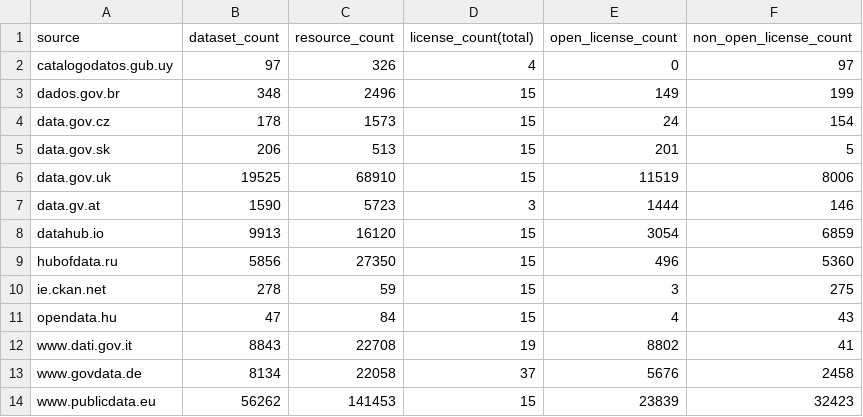
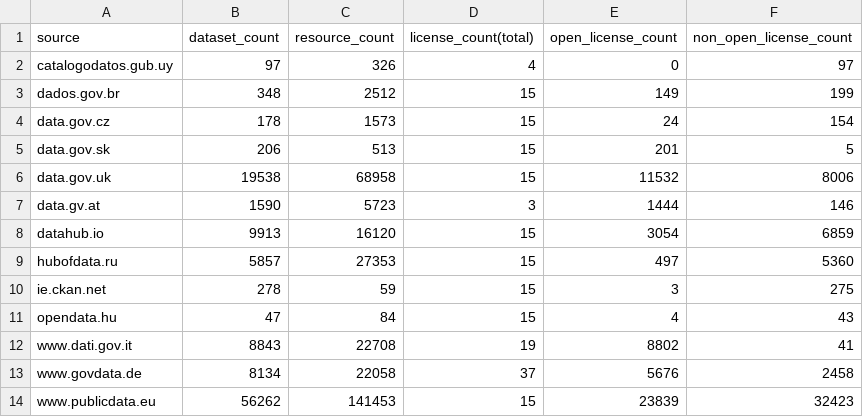
Before and after one commit to hanecak/data_data-catalog-stats, a CSV file: data-catalog-stats-current.csv, drawn as a sheet.

Commit message:
automatic update: 20141002-024801

```diff
--- a/data-catalog-stats-current.csv
+++ b/data-catalog-stats-current.csv
@@ -2,9 +2,9 @@ source,dataset_count,resource_count,license_count(total),open_license_count,non_
 catalogodatos.gub.uy,97,326,4,0,97
-dados.gov.br,348,2496,15,149,199
+dados.gov.br,348,2512,15,149,199
 data.gov.cz,178,1573,15,24,154
 data.gov.sk,206,513,15,201,5
-data.gov.uk,19525,68910,15,11519,8006
+data.gov.uk,19538,68958,15,11532,8006
 data.gv.at,1590,5723,3,1444,146
 datahub.io,9913,16120,15,3054,6859
-hubofdata.ru,5856,27350,15,496,5360
+hubofdata.ru,5857,27353,15,497,5360
 ie.ckan.net,278,59,15,3,275
```
